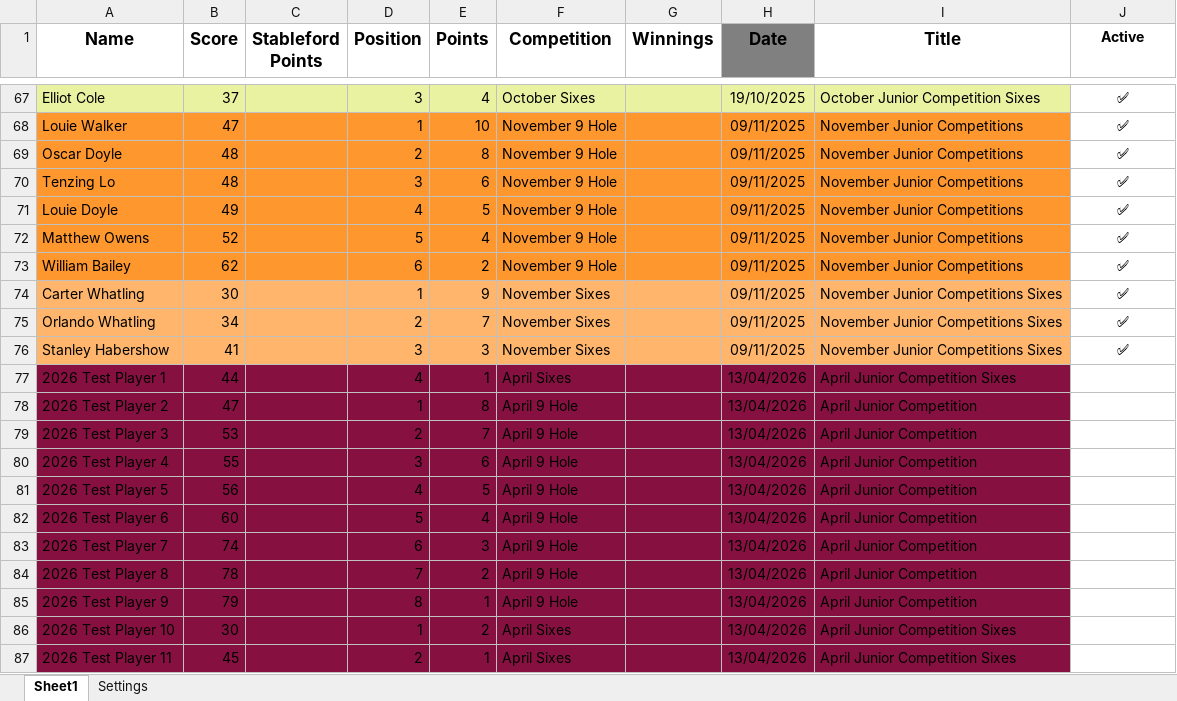
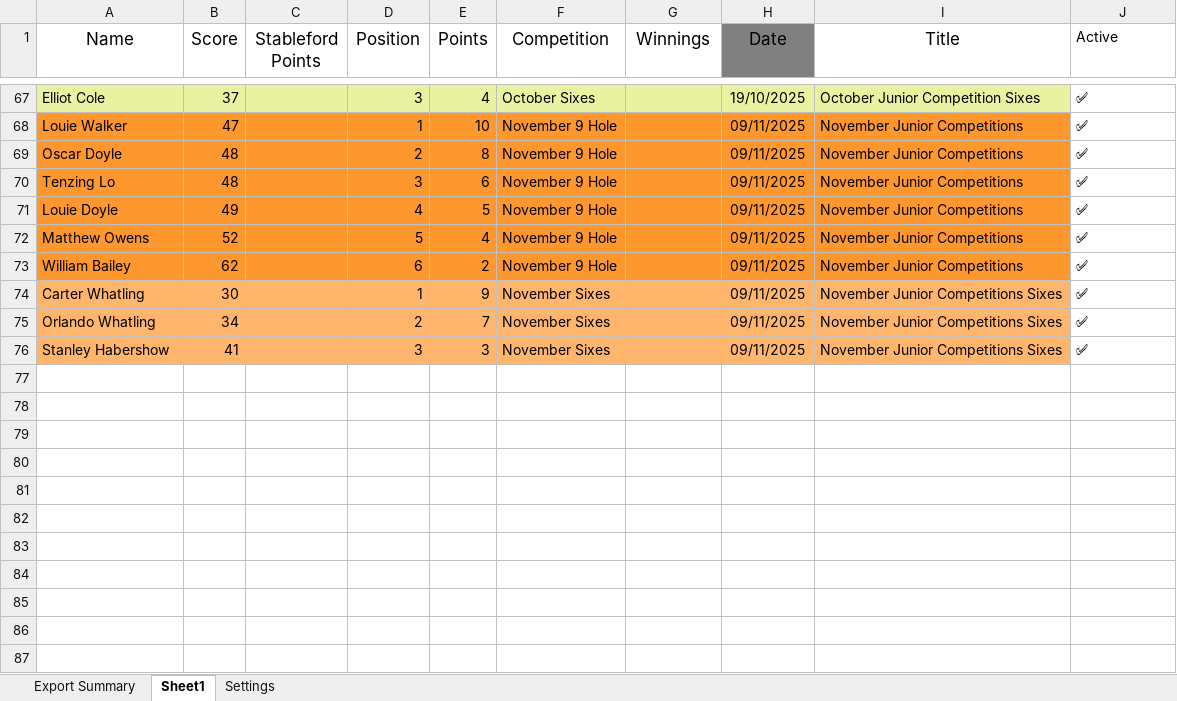
Before and after one commit to CMPtechnik/CheadleGolfAcademy, an Excel workbook: data/leaguedata.xlsx, sheet Sheet1, drawn as a sheet; only a part is shown, gaps mark what is left out; values as stored, in another font and other column widths than the file's, no borders; charts and pictures not drawn; the diff covers the shown part only; the diff names each change by its address in the sheet, - before the commit and + after, or states it on an @@ line.

```diff
--- a/data/leaguedata.xlsx (sheet Sheet1)
+++ b/data/leaguedata.xlsx (sheet Sheet1)
+sheet tab: Export Summary
-A1:J1 bold: on
+A1:J1 bold: off
-J1 alignment: center
+J1 alignment: left
-J67:J76 alignment: center
+J67:J76 alignment: left
-row 77: 2026 Test Player 1 | 44 |  | 4 | 1 | April Sixes |  | 13/04/2026 | April Junior Competition Sixes
-row 78: 2026 Test Player 2 | 47 |  | 1 | 8 | April 9 Hole |  | 13/04/2026 | April Junior Competition
-row 79: 2026 Test Player 3 | 53 |  | 2 | 7 | April 9 Hole |  | 13/04/2026 | April Junior Competition
-row 80: 2026 Test Player 4 | 55 |  | 3 | 6 | April 9 Hole |  | 13/04/2026 | April Junior Competition
-row 81: 2026 Test Player 5 | 56 |  | 4 | 5 | April 9 Hole |  | 13/04/2026 | April Junior Competition
-row 82: 2026 Test Player 6 | 60 |  | 5 | 4 | April 9 Hole |  | 13/04/2026 | April Junior Competition
-row 83: 2026 Test Player 7 | 74 |  | 6 | 3 | April 9 Hole |  | 13/04/2026 | April Junior Competition
-row 84: 2026 Test Player 8 | 78 |  | 7 | 2 | April 9 Hole |  | 13/04/2026 | April Junior Competition
-row 85: 2026 Test Player 9 | 79 |  | 8 | 1 | April 9 Hole |  | 13/04/2026 | April Junior Competition
-row 86: 2026 Test Player 10 | 30 |  | 1 | 2 | April Sixes |  | 13/04/2026 | April Junior Competition Sixes
-row 87: 2026 Test Player 11 | 45 |  | 2 | 1 | April Sixes |  | 13/04/2026 | April Junior Competition Sixes
```
Also changed, not shown: cell formats elsewhere in this sheet, charts or pictures, 2 other files.
